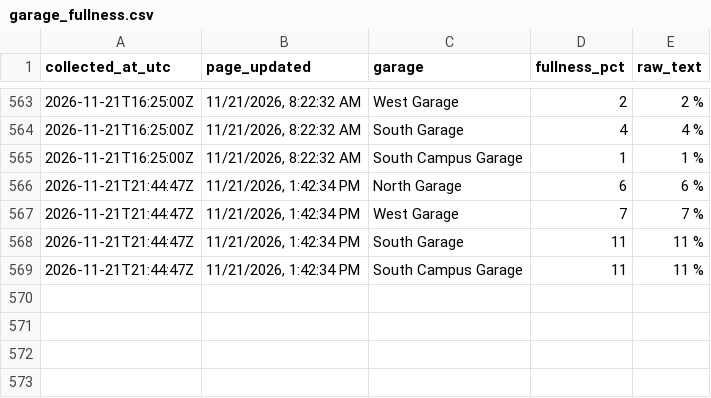
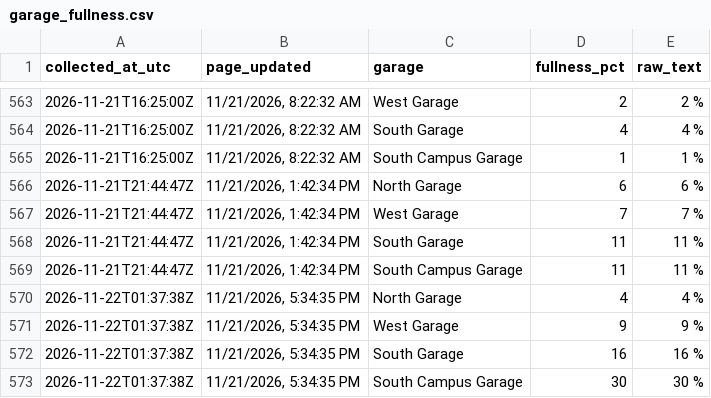
Before and after one commit to asthram08/spartan-park, a CSV file: data/garage_fullness.csv, drawn as a sheet; only a part is shown, gaps mark what is left out.

```diff
--- a/data/garage_fullness.csv
+++ b/data/garage_fullness.csv
@@ -569 +569,5 @@ collected_at_utc,page_updated,garage,fullness_pct,raw_text
 2026-11-21T21:44:47Z,"11/21/2026, 1:42:34 PM",South Campus Garage,11,11 %
+2026-11-22T01:37:38Z,"11/21/2026, 5:34:35 PM",North Garage,4,4 %
+2026-11-22T01:37:38Z,"11/21/2026, 5:34:35 PM",West Garage,9,9 %
+2026-11-22T01:37:38Z,"11/21/2026, 5:34:35 PM",South Garage,16,16 %
+2026-11-22T01:37:38Z,"11/21/2026, 5:34:35 PM",South Campus Garage,30,30 %
```
